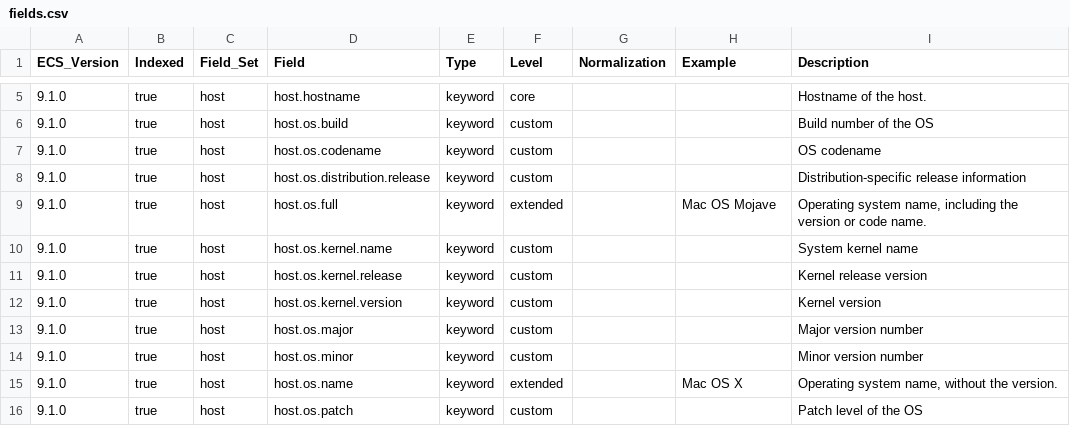
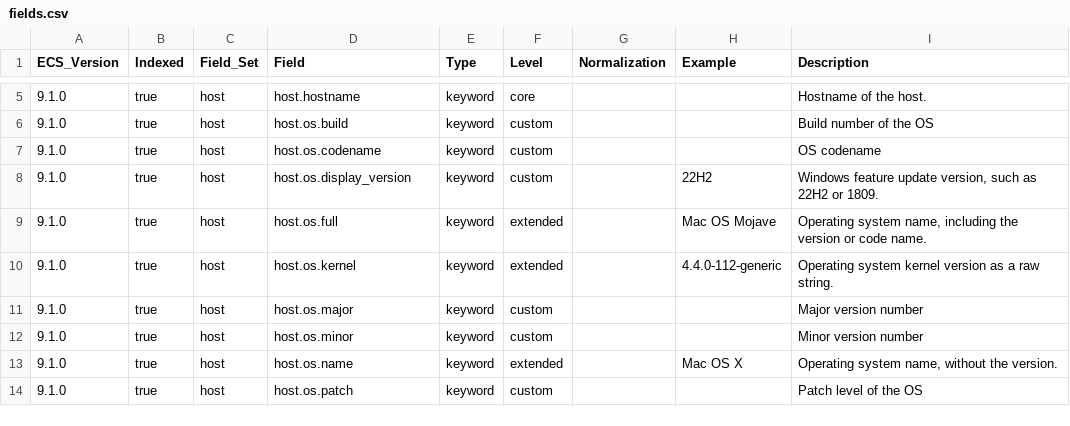
Before and after one commit to wazuh/wazuh-indexer-plugins, a CSV file: wcs/stateful/inventory/system/docs/fields.csv, drawn as a sheet; only a part is shown, gaps mark what is left out.

Commit message:
Map host.os.kernel as a keyword in the system inventory
The system inventory module declared custom kernel.name, kernel.release,
kernel.version and distribution.release fields, which turned host.os.kernel
into an object while WCS and wazuh-states-vulnerabilities map it as a
keyword. Any wazuh-states-* index pattern then reported the field as a
conflict.

Use the ECS keyword instead, holding the kernel release as the vulnerability
scanner already does, and replace distribution.release with
host.os.display_version: the Windows feature update version, read from
DisplayVersion or, on older releases, from ReleaseId.

The template is strict, so documents in the old shape are rejected. This
has to ship together with the agent and server side of wazuh/wazuh#40207.

```diff
--- a/wcs/stateful/inventory/system/docs/fields.csv
+++ b/wcs/stateful/inventory/system/docs/fields.csv
@@ -7,7 +7,5 @@ ECS_Version,Indexed,Field_Set,Field,Type,Level,Normalization,Example,Description
 9.1.0,true,host,host.os.codename,keyword,custom,,,OS codename
-9.1.0,true,host,host.os.distribution.release,keyword,custom,,,Distribution-specific release information
+9.1.0,true,host,host.os.display_version,keyword,custom,,22H2,"Windows feature update version, such as 22H2 or 1809."
 9.1.0,true,host,host.os.full,keyword,extended,,Mac OS Mojave,"Operating system name, including the version or code name."
-9.1.0,true,host,host.os.kernel.name,keyword,custom,,,System kernel name
-9.1.0,true,host,host.os.kernel.release,keyword,custom,,,Kernel release version
-9.1.0,true,host,host.os.kernel.version,keyword,custom,,,Kernel version
+9.1.0,true,host,host.os.kernel,keyword,extended,,4.4.0-112-generic,Operating system kernel version as a raw string.
 9.1.0,true,host,host.os.major,keyword,custom,,,Major version number
```
Also changed, not shown: 8 other files.
